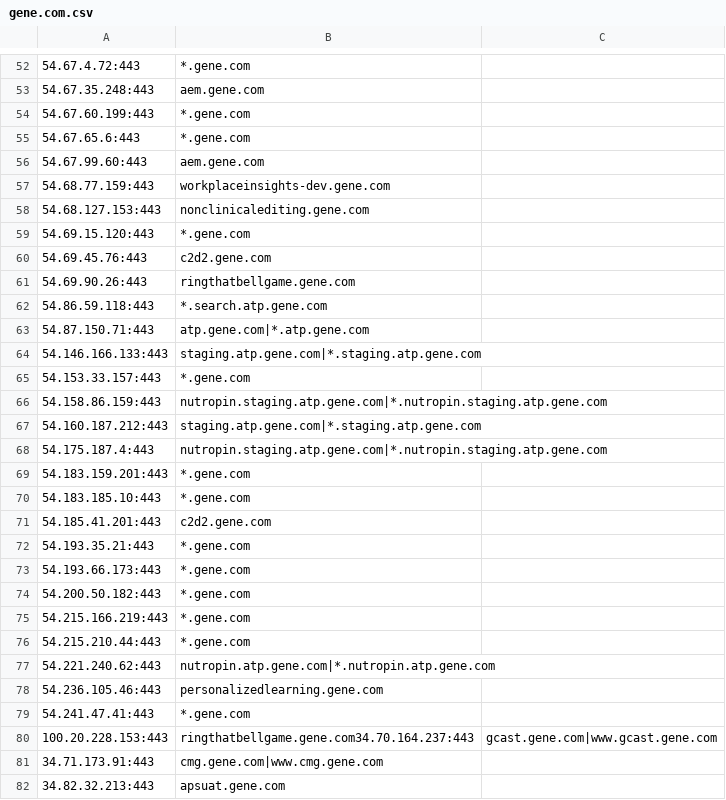
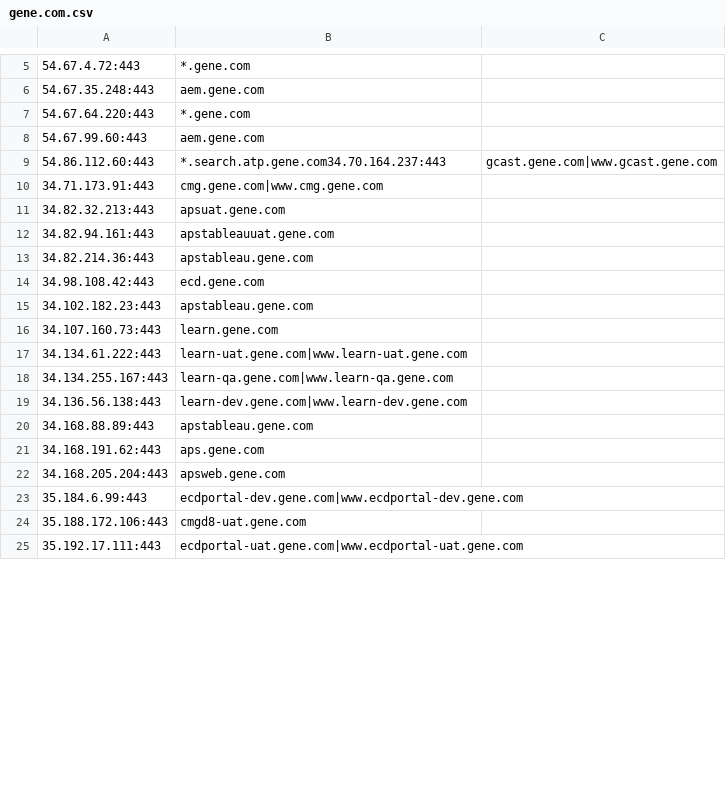
Before and after one commit to samueleng/cloud_data, a CSV file: outputs/kaeferjaeger/gene.com.csv, drawn as a sheet; only a part is shown, gaps mark what is left out; the shorter side is filled out with more unchanged rows; removed rows and columns are numbered as before the commit, all else as after; the diff covers the shown part only; the diff names each change by its address in the sheet, - before the commit and + after, or states it on an @@ line.

```diff
--- a/outputs/kaeferjaeger/gene.com.csv
+++ b/outputs/kaeferjaeger/gene.com.csv
-A7: 54.67.60.199:443
+A7: 54.67.64.220:443
-row 55: 54.67.65.6:443 | *.gene.com
-row 57: 54.68.77.159:443 | workplaceinsights-dev.gene.com
-row 58: 54.68.127.153:443 | nonclinicalediting.gene.com
-row 59: 54.69.15.120:443 | *.gene.com
-row 60: 54.69.45.76:443 | c2d2.gene.com
-row 61: 54.69.90.26:443 | ringthatbellgame.gene.com
-row 62: 54.86.59.118:443 | *.search.atp.gene.com
-row 63: 54.87.150.71:443 | atp.gene.com|*.atp.gene.com
-row 64: 54.146.166.133:443 | staging.atp.gene.com|*.staging.atp.gene.com
-row 65: 54.153.33.157:443 | *.gene.com
-row 66: 54.158.86.159:443 | nutropin.staging.atp.gene.com|*.nutropin.staging.atp.gene.com
-row 67: 54.160.187.212:443 | staging.atp.gene.com|*.staging.atp.gene.com
-row 68: 54.175.187.4:443 | nutropin.staging.atp.gene.com|*.nutropin.staging.atp.gene.com
-row 69: 54.183.159.201:443 | *.gene.com
-row 70: 54.183.185.10:443 | *.gene.com
-row 71: 54.185.41.201:443 | c2d2.gene.com
-row 72: 54.193.35.21:443 | *.gene.com
-row 73: 54.193.66.173:443 | *.gene.com
-row 74: 54.200.50.182:443 | *.gene.com
-row 75: 54.215.166.219:443 | *.gene.com
-row 76: 54.215.210.44:443 | *.gene.com
-row 77: 54.221.240.62:443 | nutropin.atp.gene.com|*.nutropin.atp.gene.com
-row 78: 54.236.105.46:443 | personalizedlearning.gene.com
-row 79: 54.241.47.41:443 | *.gene.com
-A9: 100.20.228.153:443
+A9: 54.86.112.60:443
-B9: ringthatbellgame.gene.com34.70.164.237:443
+B9: *.search.atp.gene.com34.70.164.237:443
```
Also changed, not shown: 1 added row, 49 removed rows, 2 moved rows and 2 edited cells elsewhere in this file, outputs/kaeferjaeger/roche-diagnostics.cn.csv, 1 other file.
